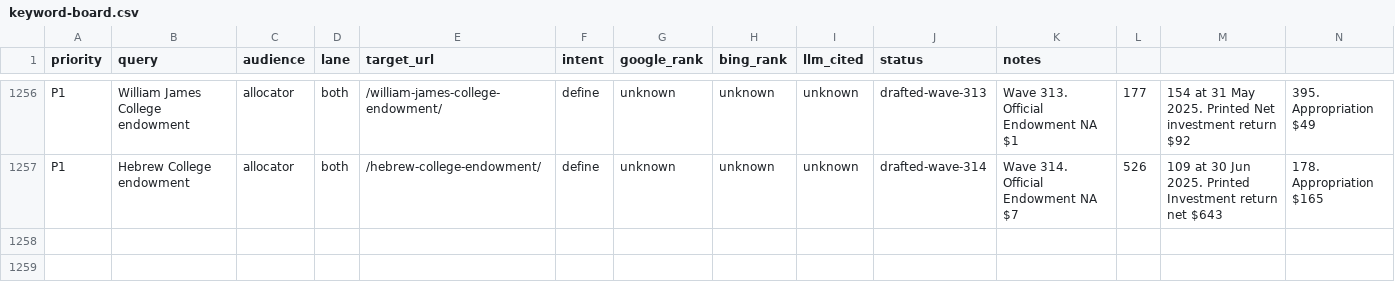
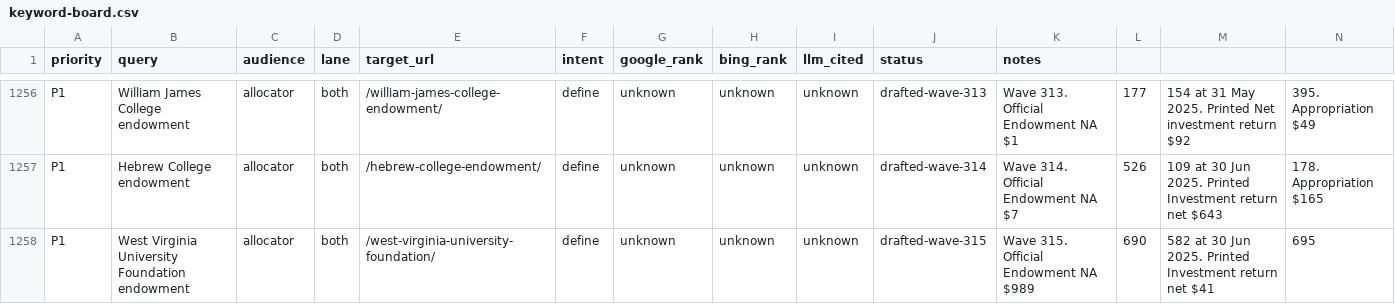
Before and after one commit to timcanada/uao-insurance-gate, a CSV file: seo-aeo/inventory/keyword-board.csv, drawn as a sheet; only a part is shown, gaps mark what is left out; rows hold the shown columns only; the diff names each change by its address in the sheet, - before the commit and + after, or states it on an @@ line.

```diff
--- a/seo-aeo/inventory/keyword-board.csv
+++ b/seo-aeo/inventory/keyword-board.csv
+row 1258: P1 | West Virginia University Foundation endowment | allocator | both | /west-virginia-university-foundation/ | define | unknown | unknown | unknown | drafted-wave-315 | Wave 315. Official Endowment NA $989 | 690 | 582 at 30 Jun 2025. Printed Investment return net $41 | 695
```
Also changed, not shown: seo-aeo/inventory/priority-slugs.csv, 12 other files.
